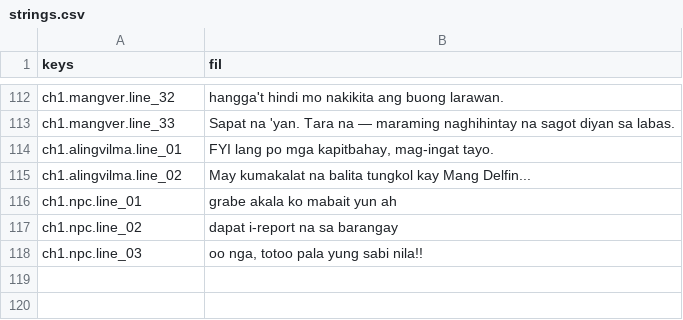
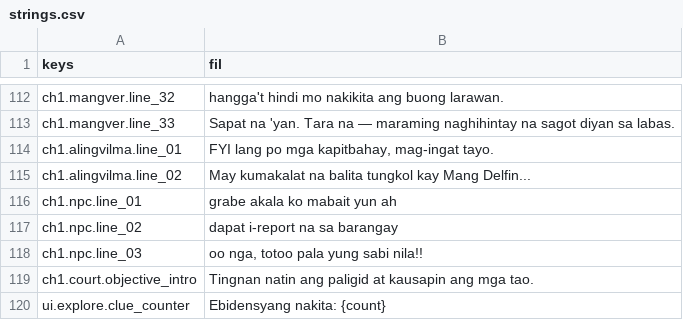
Before and after one commit to NOTMORSE-PROG/Detective-Mosa, a CSV file: i18n/strings.csv, drawn as a sheet; only a part is shown, gaps mark what is left out.

Commit message:
Add ObjectiveBanner: bare clue counter, perfect_run flag (DM-021)
Top-left HUD chip shows a one-time current-goal line plus a persistent,
deliberately denominator-free clue counter (CANON #14: exploration is
rewarded, never required, in the UI as well as the mechanic). The 3-of-4
gate needs no stored state - it is re-derived live from clues_found -
only the 4th clue's perfect_run reward is persisted, named once for
later tickets to read.

Found and fixed a real engine gotcha along the way: Control.light_mask=0
does not reliably exempt a Control's StyleBoxFlat background from scene
PointLight2Ds the way it does for Node2D shapes, root-caused with four
controlled render tests rather than guessed at. A follow-up mosa-critic
pass caught a real layout bug (fixed height leaving dead space once the
objective row faded) fixed and re-verified before close.

```diff
--- a/i18n/strings.csv
+++ b/i18n/strings.csv
@@ -118 +118,3 @@ ch1.npc.line_02,"dapat i-report na sa barangay"
 ch1.npc.line_03,"oo nga, totoo pala yung sabi nila!!"
+ch1.court.objective_intro,"Tingnan natin ang paligid at kausapin ang mga tao."
+ui.explore.clue_counter,"Ebidensyang nakita: {count}"
```
Also changed, not shown: 8 other files.
